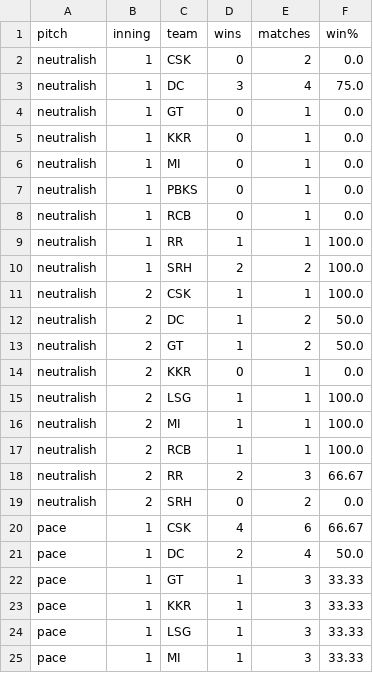
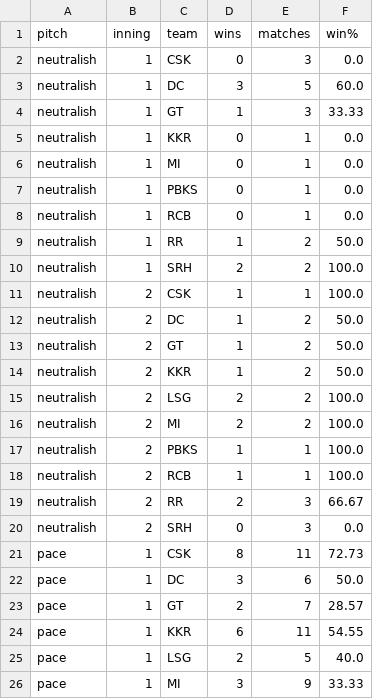
Before and after one commit to RoumyaDas/SPL, a CSV file: SPL/data/special_stats/tab11.csv, drawn as a sheet; only a part is shown; the diff covers the shown part only.

```diff
--- a/SPL/data/special_stats/tab11.csv
+++ b/SPL/data/special_stats/tab11.csv
@@ -1,5 +1,5 @@
 pitch,inning,team,wins,matches,win%
-neutralish,1,CSK,0,2,0.0
-neutralish,1,DC,3,4,75.0
-neutralish,1,GT,0,1,0.0
+neutralish,1,CSK,0,3,0.0
+neutralish,1,DC,3,5,60.0
+neutralish,1,GT,1,3,33.33
 neutralish,1,KKR,0,1,0.0
@@ -8,3 +8,3 @@ neutralish,1,PBKS,0,1,0.0
 neutralish,1,RCB,0,1,0.0
-neutralish,1,RR,1,1,100.0
+neutralish,1,RR,1,2,50.0
 neutralish,1,SRH,2,2,100.0
@@ -13,13 +13,14 @@ neutralish,2,DC,1,2,50.0
 neutralish,2,GT,1,2,50.0
-neutralish,2,KKR,0,1,0.0
-neutralish,2,LSG,1,1,100.0
-neutralish,2,MI,1,1,100.0
+neutralish,2,KKR,1,2,50.0
+neutralish,2,LSG,2,2,100.0
+neutralish,2,MI,2,2,100.0
+neutralish,2,PBKS,1,1,100.0
 neutralish,2,RCB,1,1,100.0
 neutralish,2,RR,2,3,66.67
-neutralish,2,SRH,0,2,0.0
-pace,1,CSK,4,6,66.67
-pace,1,DC,2,4,50.0
-pace,1,GT,1,3,33.33
-pace,1,KKR,1,3,33.33
-pace,1,LSG,1,3,33.33
-pace,1,MI,1,3,33.33
+neutralish,2,SRH,0,3,0.0
+pace,1,CSK,8,11,72.73
+pace,1,DC,3,6,50.0
+pace,1,GT,2,7,28.57
+pace,1,KKR,6,11,54.55
+pace,1,LSG,2,5,40.0
+pace,1,MI,3,9,33.33
```
Also changed, not shown: 1 added row, 1 removed row and 84 edited cells elsewhere in this file, 1 other file.
